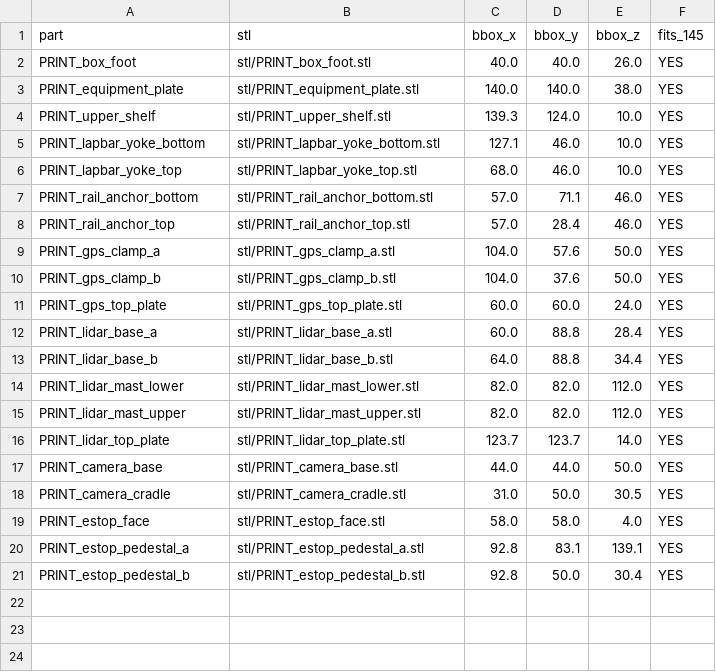
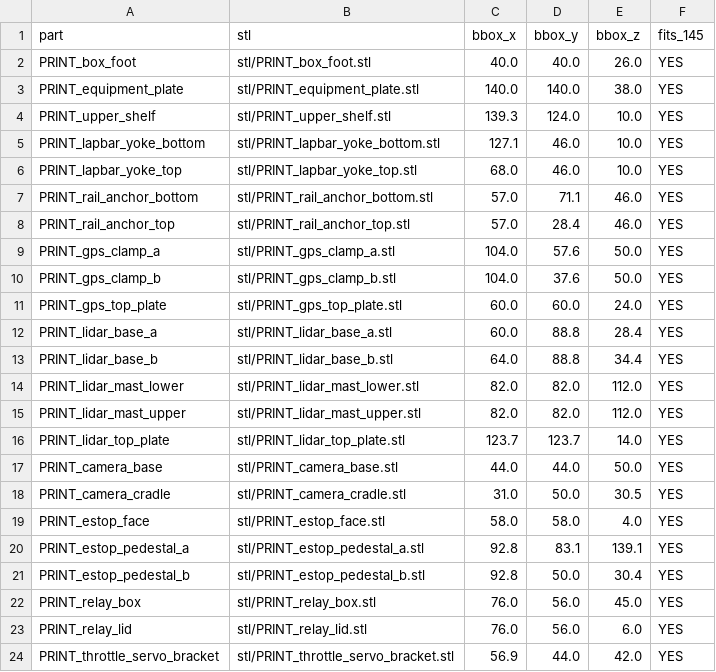
Before and after one commit to zohebzma2-cmyk/autonomous-mower, a CSV file: cad/stl/MANIFEST.csv, drawn as a sheet; the diff names each change by its address in the sheet, - before the commit and + after, or states it on an @@ line.

```diff
--- a/cad/stl/MANIFEST.csv
+++ b/cad/stl/MANIFEST.csv
+row 22: PRINT_relay_box | stl/PRINT_relay_box.stl | 76.0 | 56.0 | 45.0 | YES
+row 23: PRINT_relay_lid | stl/PRINT_relay_lid.stl | 76.0 | 56.0 | 6.0 | YES
+row 24: PRINT_throttle_servo_bracket | stl/PRINT_throttle_servo_bracket.stl | 56.9 | 44.0 | 42.0 | YES
```
Also changed, not shown: 40 other files.
